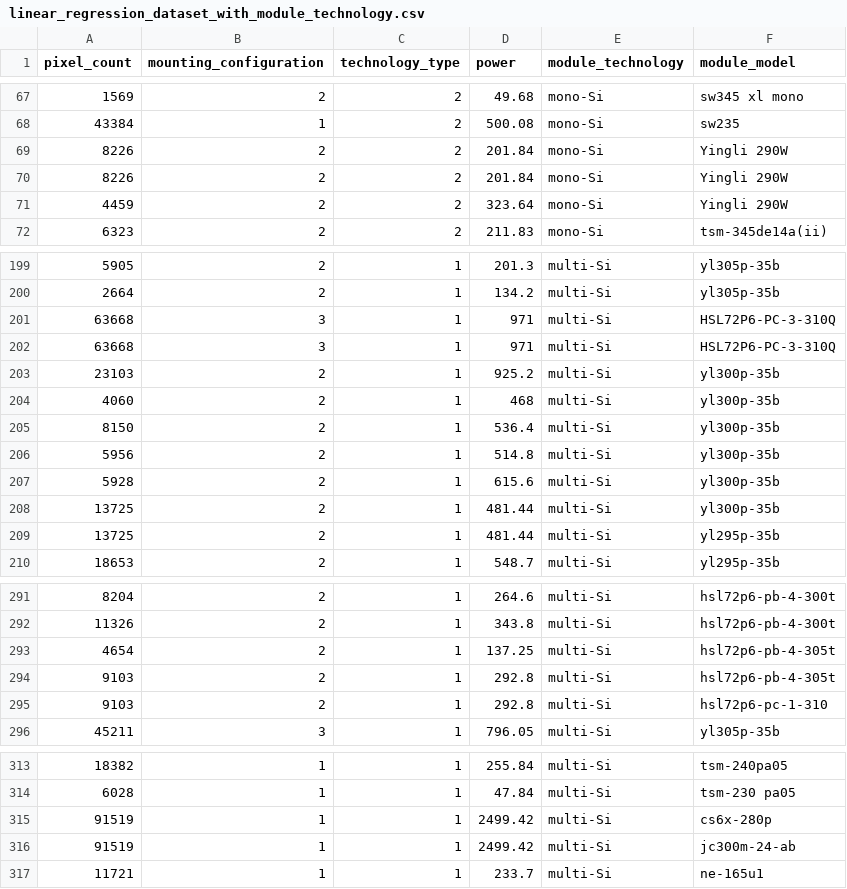
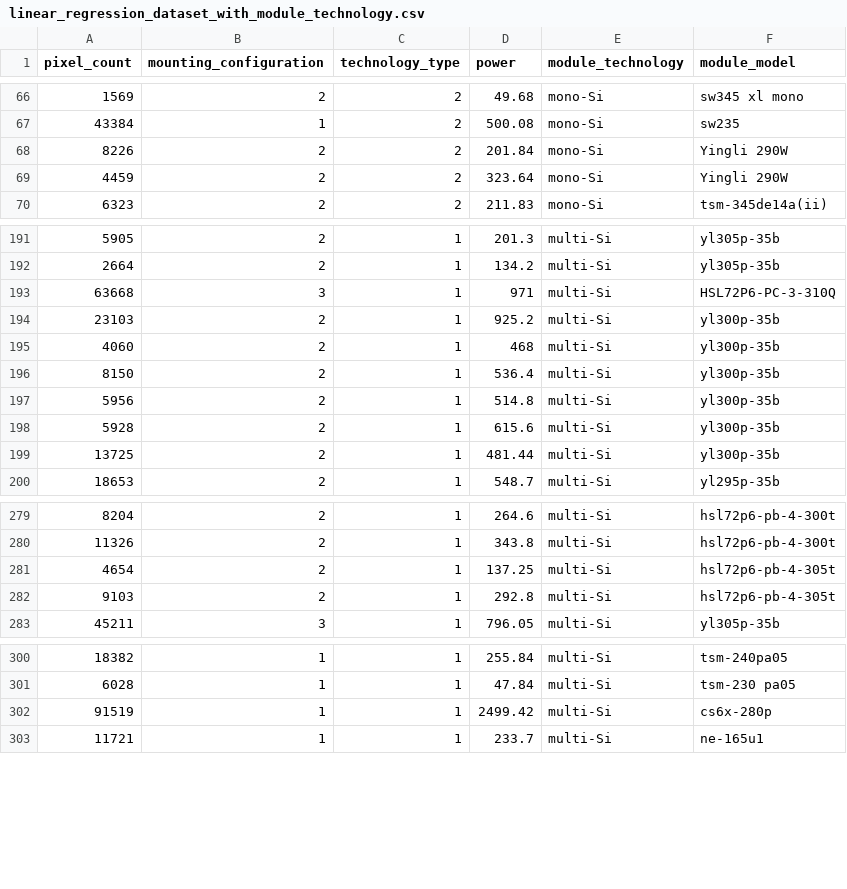
Before and after one commit to NREL/Panel-Segmentation, a CSV file: linear_regression_dataset_with_module_technology.csv, drawn as a sheet; only a part is shown, gaps mark what is left out; removed rows and columns are numbered as before the commit, all else as after; the diff covers the shown part only; the diff names each change by its address in the sheet, - before the commit and + after, or states it on an @@ line.

```diff
--- a/linear_regression_dataset_with_module_technology.csv
+++ b/linear_regression_dataset_with_module_technology.csv
-row 69: 8226 | 2 | 2 | 201.84 | mono-Si | Yingli 290W
-row 201: 63668 | 3 | 1 | 971 | multi-Si | HSL72P6-PC-3-310Q
-row 209: 13725 | 2 | 1 | 481.44 | multi-Si | yl295p-35b
-row 295: 9103 | 2 | 1 | 292.8 | multi-Si | hsl72p6-pc-1-310
-row 316: 91519 | 1 | 1 | 2499.42 | multi-Si | jc300m-24-ab
```
Also changed, not shown: 3 added rows and 9 removed rows elsewhere in this file.
